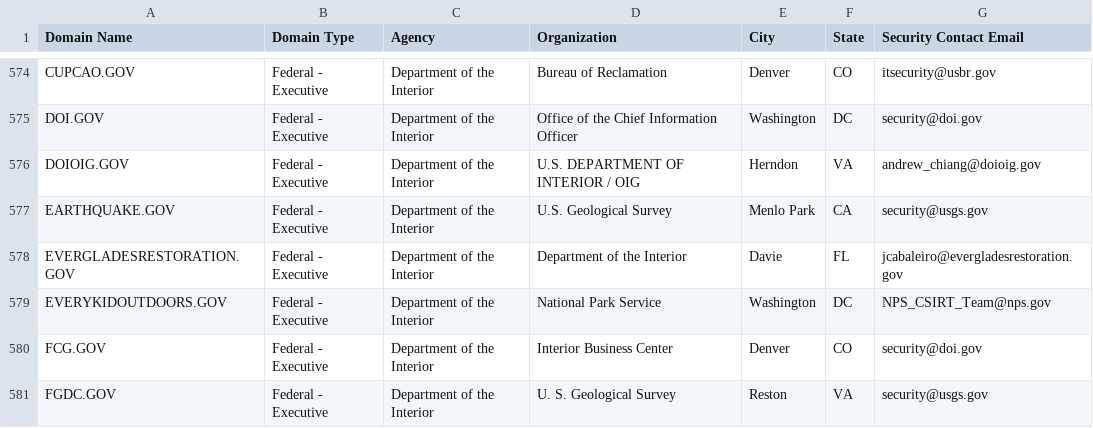
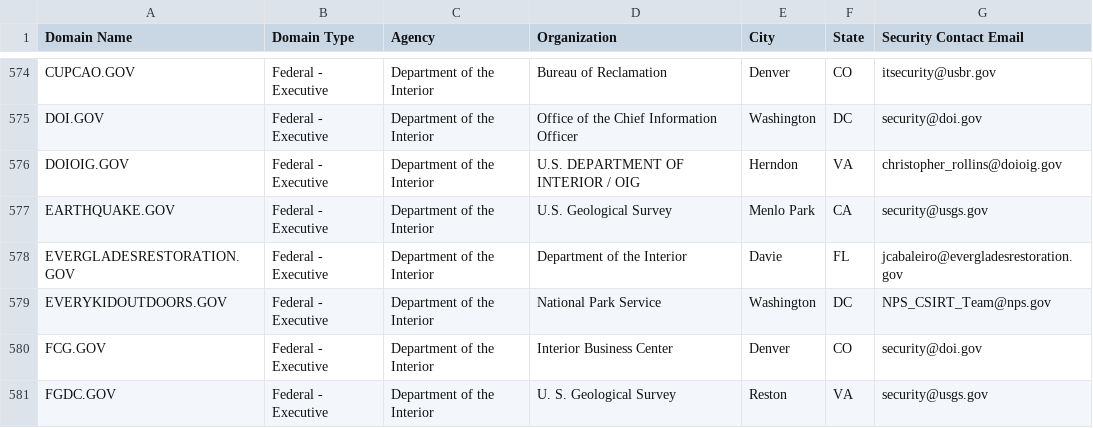
Before and after one commit to climber-girl/dotgov-data, a CSV file: current-federal.csv, drawn as a sheet; only a part is shown, gaps mark what is left out.

Commit message:
Flat: latest data (2023-05-04T06:22:54.051Z) {   "date": "2023-05-04T06:22:54.051Z",   "files": [     {       "name": "current-federal.csv",       "deltaBytes": 6,       "source": "https://domains.dotgov.gov/dotgov-web/publicreports/current-federal"     },     {       "name": "current-full.csv",       "deltaBytes": 698,       "source": "https://domains.dotgov.gov/dotgov-web/publicreports/current-full"     }   ] }

```diff
--- a/current-federal.csv
+++ b/current-federal.csv
@@ -575,3 +575,3 @@ CUPCAO.GOV,Federal - Executive,Department of the Interior,Bureau of Reclamation,
 DOI.GOV,Federal - Executive,Department of the Interior,Office of the Chief Information Officer,Washington,DC,security@doi.gov
-DOIOIG.GOV,Federal - Executive,Department of the Interior,U.S. DEPARTMENT OF INTERIOR / OIG,Herndon,VA,andrew_chiang@doioig.gov
+DOIOIG.GOV,Federal - Executive,Department of the Interior,U.S. DEPARTMENT OF INTERIOR / OIG,Herndon,VA,christopher_rollins@doioig.gov
 EARTHQUAKE.GOV,Federal - Executive,Department of the Interior,U.S. Geological Survey,Menlo Park,CA,security@usgs.gov
```
Also changed, not shown: current-full.csv.
